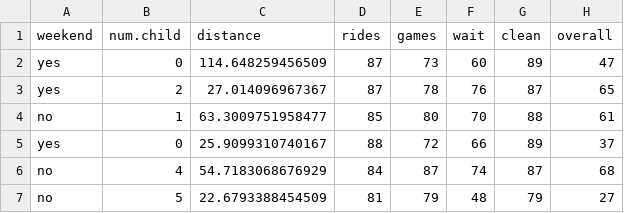
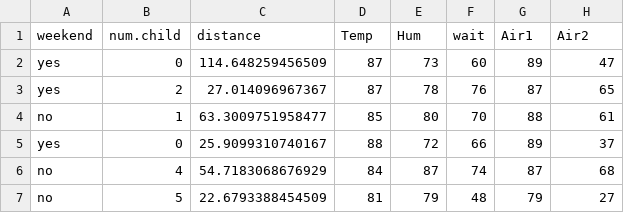
Before and after one commit to anys8152/bigdataset, a CSV file: parks.csv, drawn as a sheet; only a part is shown.

Commit message:
Update parks.csv

```diff
--- a/parks.csv
+++ b/parks.csv
@@ -1,2 +1,2 @@
-"weekend","num.child","distance","rides","games","wait","clean","overall"
+"weekend","num.child","distance","Temp","Hum","wait","Air1","Air2"
 "yes",0,114.648259456509,87,73,60,89,47
```
